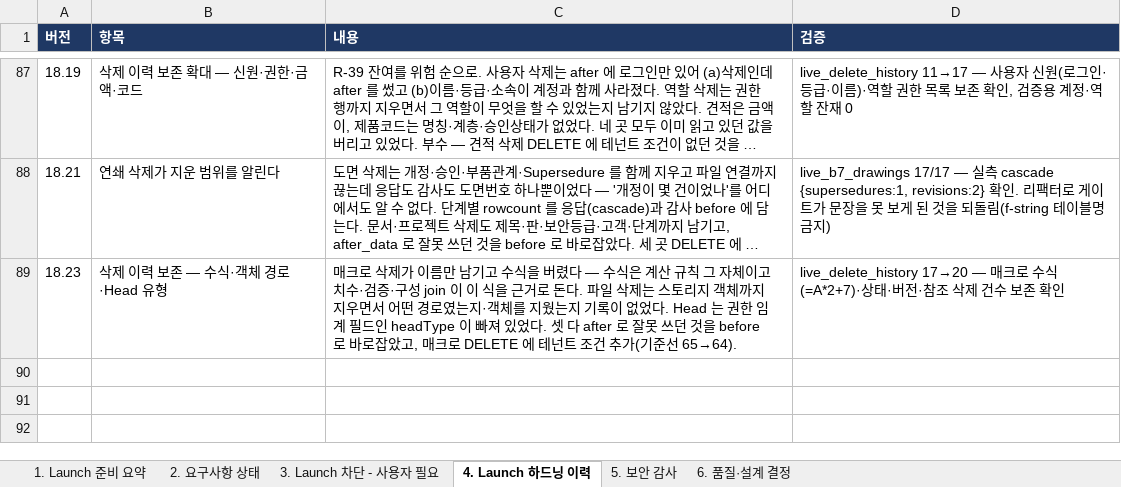
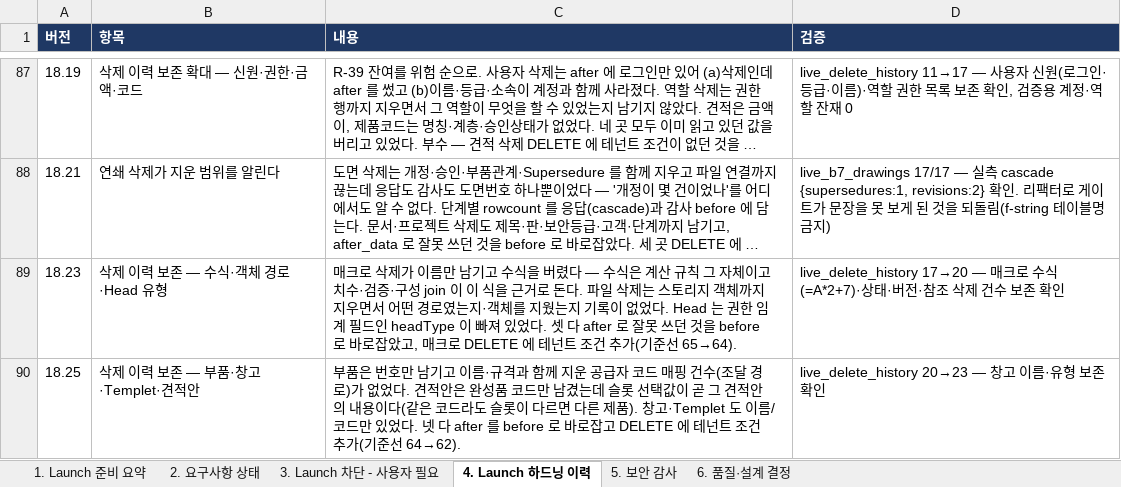
Before and after one commit to fankh/external-projects, an Excel workbook: edim-ai-blueprint/docs/EDIM_Launch준비상태.xlsx, sheet 4. Launch 하드닝 이력, drawn as a sheet; only a part is shown, gaps mark what is left out; long unchanged cells end in …; values as stored, in another font and other column widths than the file's, no borders; the diff names each change by its address in the sheet, - before the commit and + after, or states it on an @@ line.

```diff
--- a/edim-ai-blueprint/docs/EDIM_Launch준비상태.xlsx (sheet 4. Launch 하드닝 이력)
+++ b/edim-ai-blueprint/docs/EDIM_Launch준비상태.xlsx (sheet 4. Launch 하드닝 이력)
+row 90: 18.25 | 삭제 이력 보존 — 부품·창고·Templet·견적안 | 부품은 번호만 남기고 이름·규격과 함께 지운 공급자 코드 매핑 건수(조달 경로)가 없었다. 견적안은 완성품 코드만 남겼는데 슬롯 선택값이 곧 그 견적안의 내용이다(같은 코드라도 슬롯이 다르면 다른 제품). 창고·Templet 도 이름/코드만 있었다. 넷 다 after 를 before 로 바로잡고 DELETE 에 테넌트 조건 추가(기준선 64→62). | live_delete_history 20→23 — 창고 이름·유형 보존 확인
```
Also changed, not shown: edim-ai-blueprint/docs/EDIM_위험관리대장.xlsx, 1 other file.
